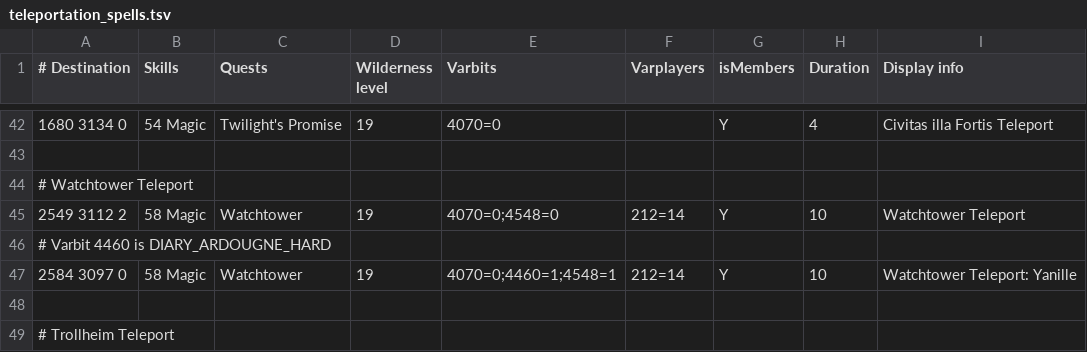
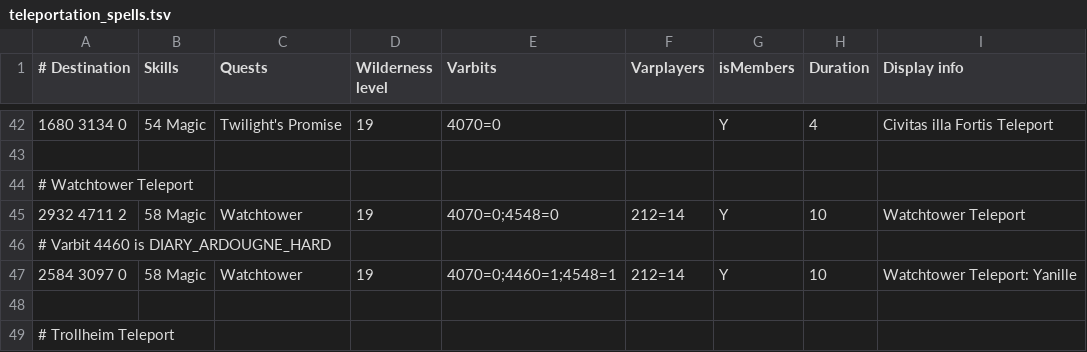
Before and after one commit to zebdo/microbot, a TSV file: runelite-client/src/main/resources/net/runelite/client/plugins/microbot/shortestpath/teleportation_spells.tsv, drawn as a sheet; only a part is shown, gaps mark what is left out.

```diff
--- a/runelite-client/src/main/resources/net/runelite/client/plugins/microbot/shortestpath/teleportation_spells.tsv
+++ b/runelite-client/src/main/resources/net/runelite/client/plugins/microbot/shortestpath/teleportation_spells.tsv
@@ -44,3 +44,3 @@
 # Watchtower Teleport								
-2549 3112 2	58 Magic	Watchtower	19	4070=0;4548=0	212=14	Y	10	Watchtower Teleport
+2932 4711 2	58 Magic	Watchtower	19	4070=0;4548=0	212=14	Y	10	Watchtower Teleport
 # Varbit 4460 is DIARY_ARDOUGNE_HARD								
```
Also changed, not shown: runelite-client/src/main/resources/net/runelite/client/plugins/microbot/shortestpath/transports.tsv.
